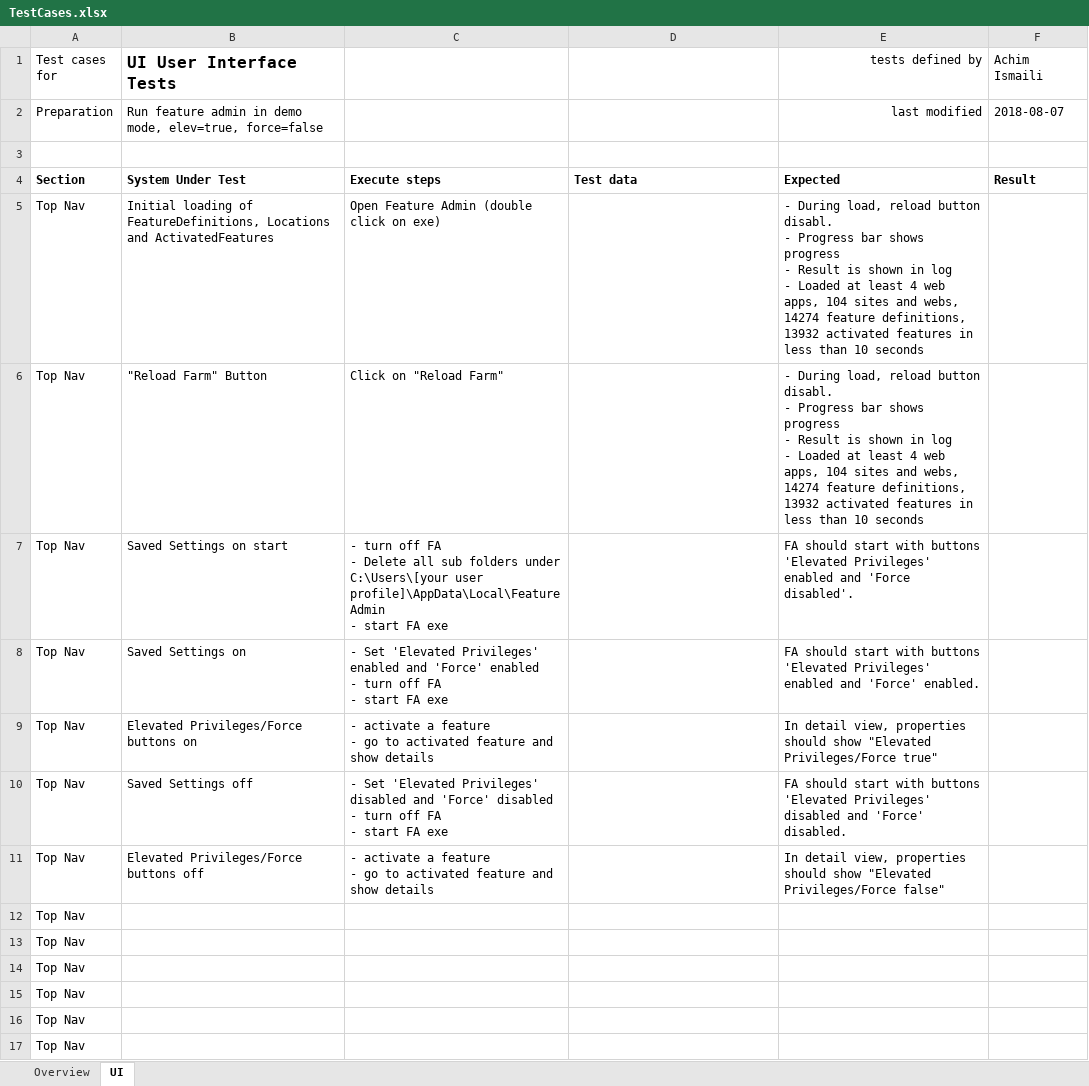
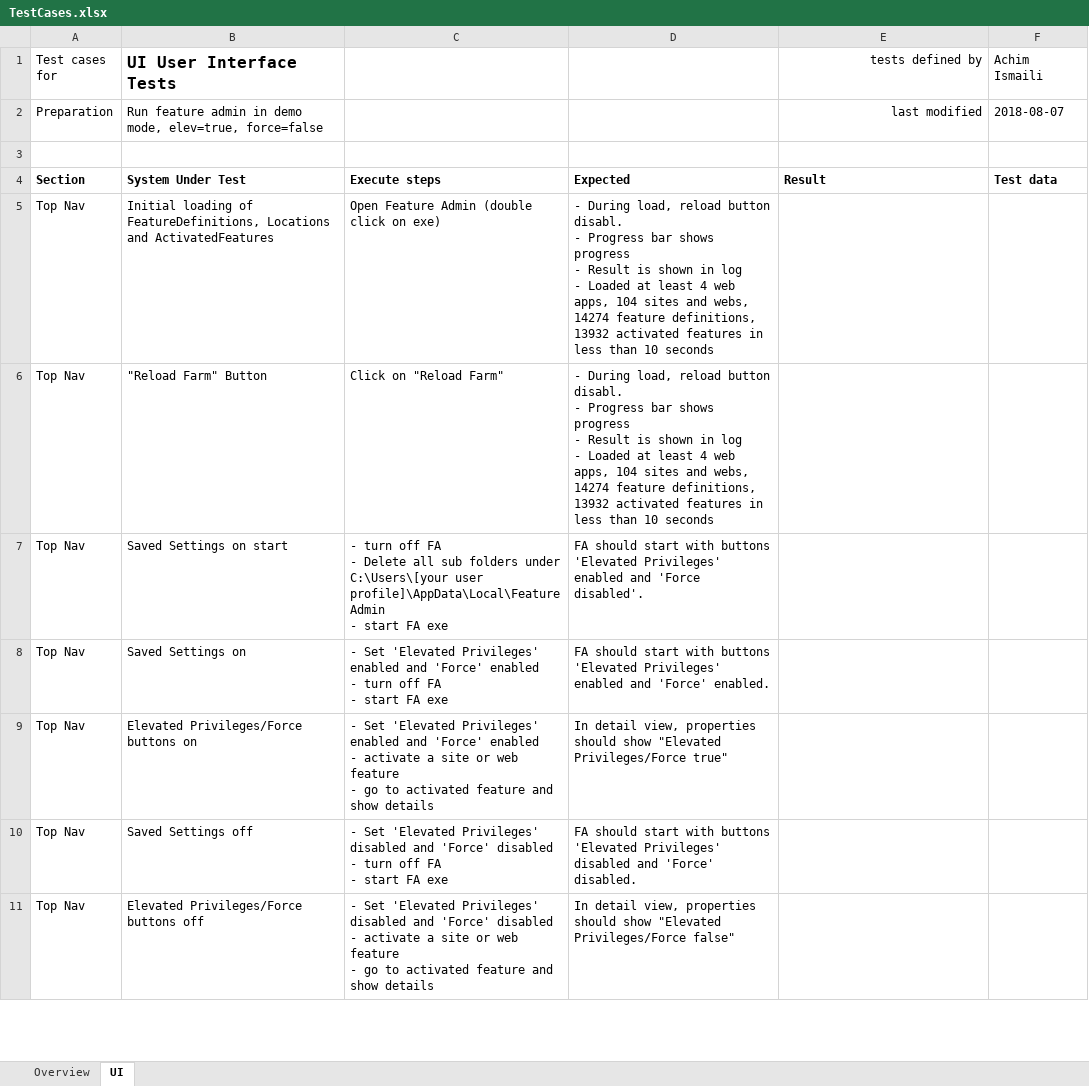
Before and after one commit to achimismaili/featureadmin, an Excel workbook: TestEnvironment/TestCases.xlsx, sheet UI, drawn as a sheet; only a part is shown; values as stored, in another font and other column widths than the file's, no borders; table styles not drawn; removed rows and columns are numbered as before the commit, all else as after; ↵ is a line break in a cell; the diff covers the shown part only; the diff names each change by its address in the sheet, - before the commit and + after, or states it on an @@ line.

Commit message:
Implemented handling of ui with unique ids for definitions and locations

```diff
--- a/TestEnvironment/TestCases.xlsx (sheet UI)
+++ b/TestEnvironment/TestCases.xlsx (sheet UI)
-D4: Test data
+D4: Expected
-E4 (tests defined by): Expected
+E4 (tests defined by): Result
-F4 (Achim Ismaili): Result
+F4 (Achim Ismaili): Test data
-D5:D6: (empty)
+D5:D6: - During load, reload button disabl. ↵ - Progress bar shows progress ↵ - Result is shown in log ↵ - Loaded at least 4 web apps, 104 sites and webs, 14274 feature definitions, 13932 activated features in less than 10 seconds
-E5:E6 (tests defined by): - During load, reload button disabl. ↵ - Progress bar shows progress ↵ - Result is shown in log ↵ - Loaded at least 4 web apps, 104 sites and webs, 14274 feature definitions, 13932 activated features in less than 10 seconds
+E5:E6 (tests defined by): (empty)
-D7: (empty)
+D7: FA should start with buttons 'Elevated Privileges' enabled and 'Force disabled'.
-E7 (tests defined by): FA should start with buttons 'Elevated Privileges' enabled and 'Force disabled'.
+E7 (tests defined by): (empty)
-D8: (empty)
+D8: FA should start with buttons 'Elevated Privileges' enabled and 'Force' enabled.
-E8 (tests defined by): FA should start with buttons 'Elevated Privileges' enabled and 'Force' enabled.
+E8 (tests defined by): (empty)
-C9: - activate a feature ↵ -…
+C9: - Set 'Elevated Privileges' enabled and 'Force' enabled ↵ - activate a site or web feature ↵ -…
-D9: (empty)
+D9: In detail view, properties should show "Elevated Privileges/Force true"
-E9 (tests defined by): In detail view, properties should show "Elevated Privileges/Force true"
+E9 (tests defined by): (empty)
-D10: (empty)
+D10: FA should start with buttons 'Elevated Privileges' disabled and 'Force' disabled.
-E10 (tests defined by): FA should start with buttons 'Elevated Privileges' disabled and 'Force' disabled.
+E10 (tests defined by): (empty)
-C11: - activate a feature ↵ -…
+C11: - Set 'Elevated Privileges' disabled and 'Force' disabled ↵ - activate a site or web feature ↵ -…
-D11: (empty)
+D11: In detail view, properties should show "Elevated Privileges/Force false"
-E11 (tests defined by): In detail view, properties should show "Elevated Privileges/Force false"
+E11 (tests defined by): (empty)
-row 12: Top Nav
-row 13: Top Nav
-row 14: Top Nav
-row 15: Top Nav
-row 16: Top Nav
-row 17: Top Nav
```
Also changed, not shown: 12 added rows and 1 edited cell elsewhere in this sheet, 11 other files.
